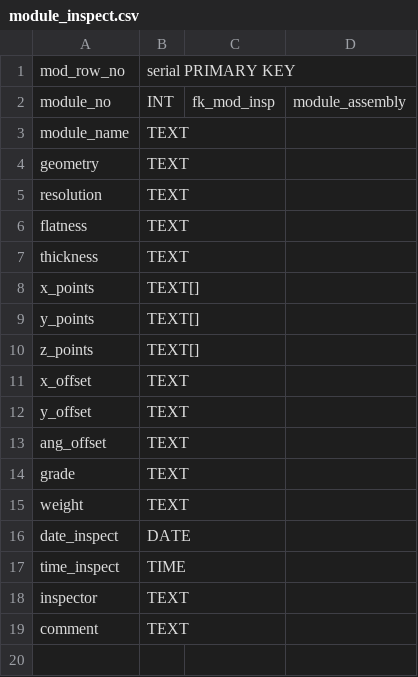
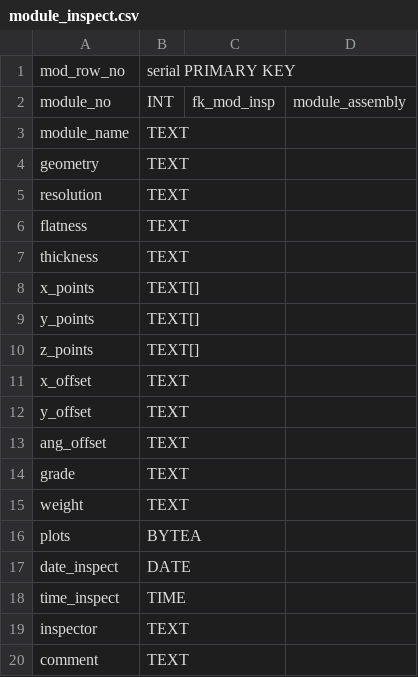
Before and after one commit to cmu-hgc-mac/HGC_DB_postgres, a CSV file: dbase_info/module_inspect.csv, drawn as a sheet; the diff names each change by its address in the sheet, - before the commit and + after, or states it on an @@ line.

Commit message:
Update module_inspect.csv

```diff
--- a/dbase_info/module_inspect.csv
+++ b/dbase_info/module_inspect.csv
+row 16: plots | BYTEA
```
